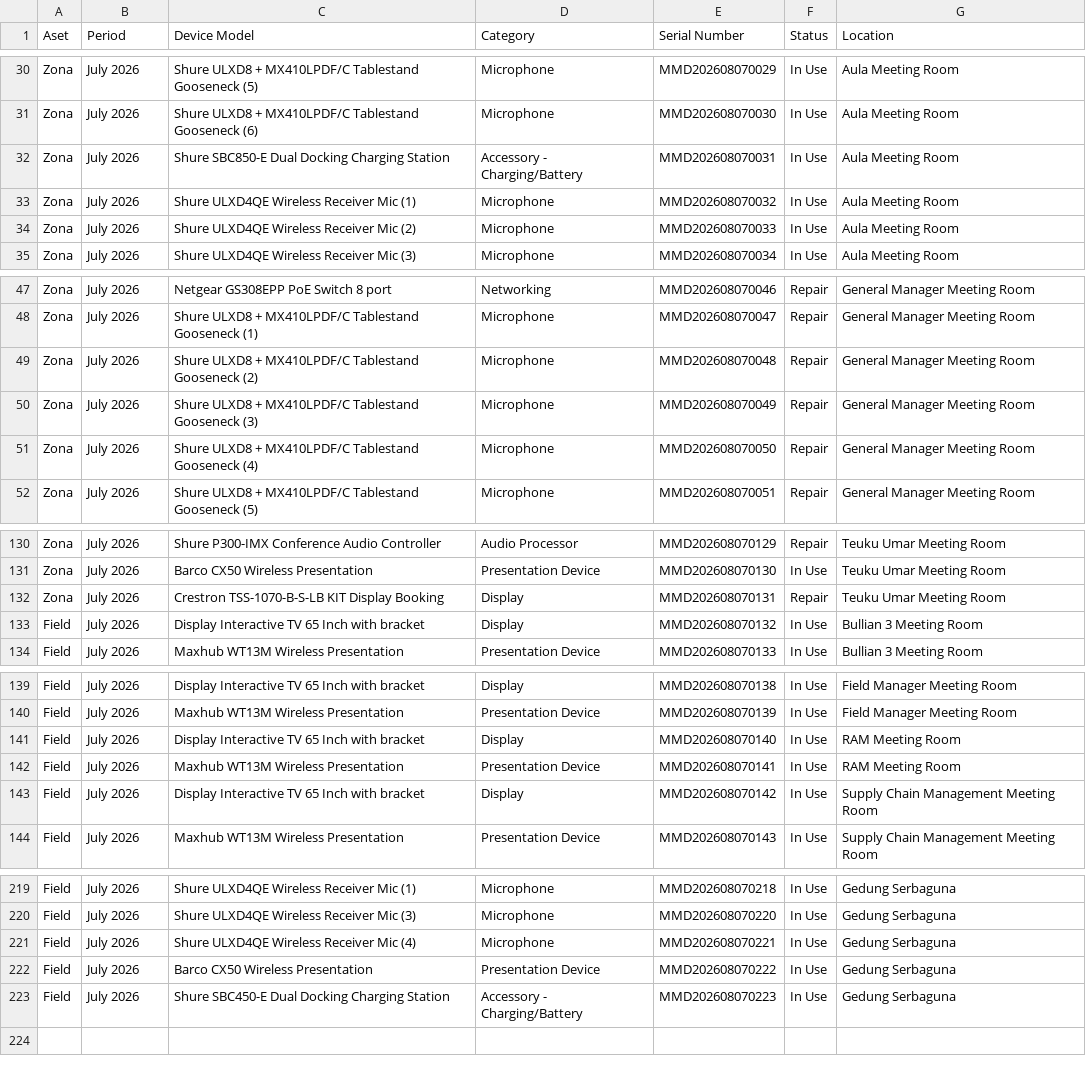
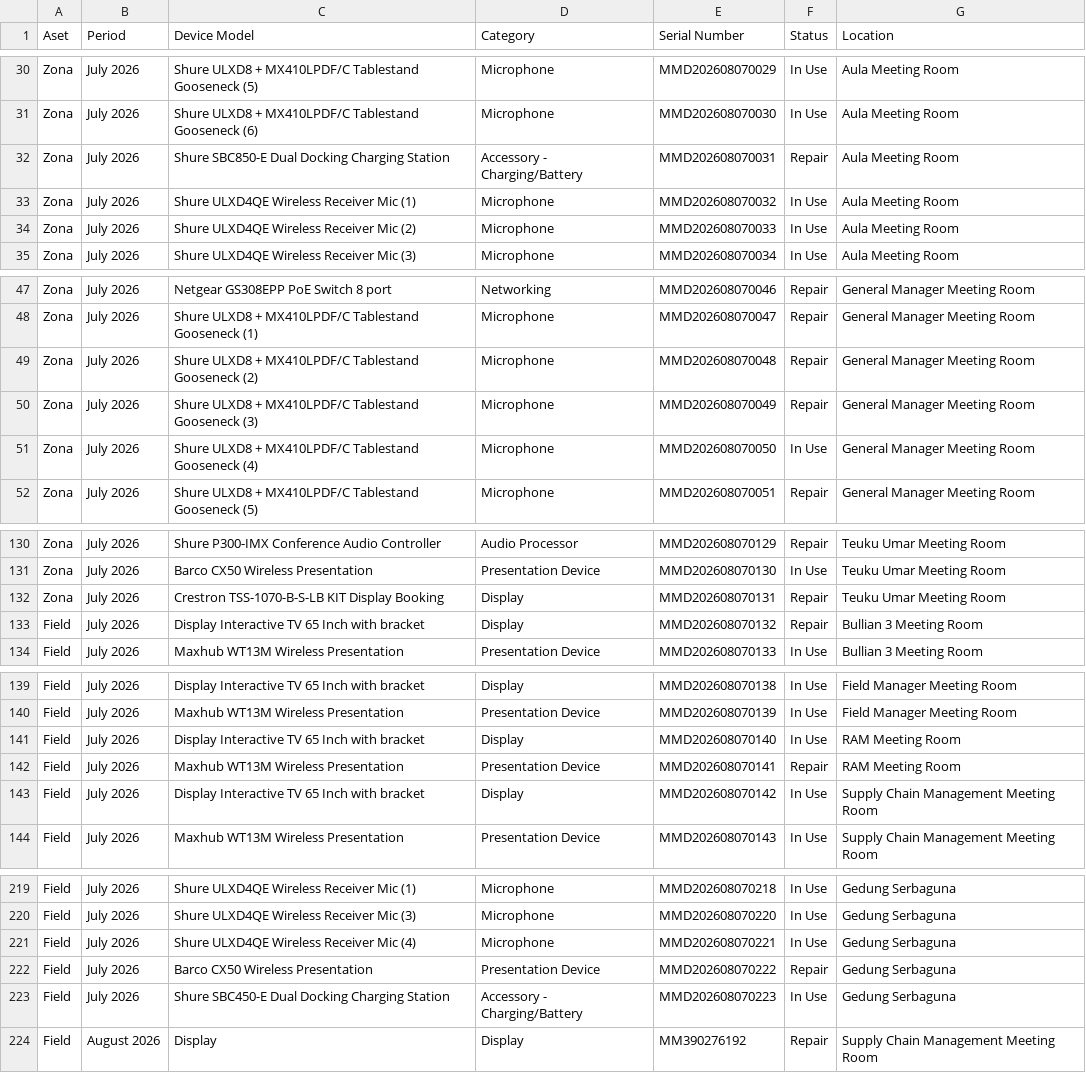
Before and after one commit to claraaulsep/Dashboard_Inventaris-Perangkat-Multimedia, a CSV file: data.csv, drawn as a sheet; only a part is shown, gaps mark what is left out; the diff covers the shown part only.

```diff
--- a/data.csv
+++ b/data.csv
@@ -31,3 +31,3 @@ Zona;July 2026;Shure ULXD8 + MX410LPDF/C Tablestand Gooseneck (5);Microphone;MMD
 Zona;July 2026;Shure ULXD8 + MX410LPDF/C Tablestand Gooseneck (6);Microphone;MMD202608070030;In Use;Aula Meeting Room
-Zona;July 2026;Shure SBC850-E Dual Docking Charging Station;Accessory - Charging/Battery;MMD202608070031;In Use;Aula Meeting Room
+Zona;July 2026;Shure SBC850-E Dual Docking Charging Station;Accessory - Charging/Battery;MMD202608070031;Repair;Aula Meeting Room
 Zona;July 2026;Shure ULXD4QE Wireless Receiver Mic (1);Microphone;MMD202608070032;In Use;Aula Meeting Room
@@ -50,3 +50,3 @@ Zona;July 2026;Shure ULXD8 + MX410LPDF/C Tablestand Gooseneck (2);Microphone;MMD
 Zona;July 2026;Shure ULXD8 + MX410LPDF/C Tablestand Gooseneck (3);Microphone;MMD202608070049;Repair;General Manager Meeting Room
-Zona;July 2026;Shure ULXD8 + MX410LPDF/C Tablestand Gooseneck (4);Microphone;MMD202608070050;Repair;General Manager Meeting Room
+Zona;July 2026;Shure ULXD8 + MX410LPDF/C Tablestand Gooseneck (4);Microphone;MMD202608070050;In Use;General Manager Meeting Room
 Zona;July 2026;Shure ULXD8 + MX410LPDF/C Tablestand Gooseneck (5);Microphone;MMD202608070051;Repair;General Manager Meeting Room
@@ -132,3 +132,3 @@ Zona;July 2026;Barco CX50 Wireless Presentation;Presentation Device;MMD202608070
 Zona;July 2026;Crestron TSS-1070-B-S-LB KIT Display Booking;Display;MMD202608070131;Repair;Teuku Umar Meeting Room
-Field;July 2026;Display Interactive TV 65 Inch with bracket;Display;MMD202608070132;In Use;Bullian 3 Meeting Room
+Field;July 2026;Display Interactive TV 65 Inch with bracket;Display;MMD202608070132;Repair;Bullian 3 Meeting Room
 Field;July 2026;Maxhub WT13M Wireless Presentation;Presentation Device;MMD202608070133;In Use;Bullian 3 Meeting Room
@@ -141,3 +141,3 @@ Field;July 2026;Maxhub WT13M Wireless Presentation;Presentation Device;MMD202608
 Field;July 2026;Display Interactive TV 65 Inch with bracket;Display;MMD202608070140;In Use;RAM Meeting Room
-Field;July 2026;Maxhub WT13M Wireless Presentation;Presentation Device;MMD202608070141;In Use;RAM Meeting Room
+Field;July 2026;Maxhub WT13M Wireless Presentation;Presentation Device;MMD202608070141;Repair;RAM Meeting Room
 Field;July 2026;Display Interactive TV 65 Inch with bracket;Display;MMD202608070142;In Use; Supply Chain Management Meeting Room
@@ -221,3 +221,4 @@ Field;July 2026;Shure ULXD4QE Wireless Receiver Mic (3);Microphone;MMD2026080702
 Field;July 2026;Shure ULXD4QE Wireless Receiver Mic (4);Microphone;MMD202608070221;In Use;Gedung Serbaguna
-Field;July 2026;Barco CX50 Wireless Presentation;Presentation Device;MMD202608070222;In Use;Gedung Serbaguna
+Field;July 2026;Barco CX50 Wireless Presentation;Presentation Device;MMD202608070222;Repair;Gedung Serbaguna
 Field;July 2026;Shure SBC450-E Dual Docking Charging Station;Accessory - Charging/Battery;MMD202608070223;In Use;Gedung Serbaguna
+Field;August 2026;Display;Display;MM390276192;Repair; Supply Chain Management Meeting Room
```
Also changed, not shown: 13 edited cells elsewhere in this file, 17 other files.
